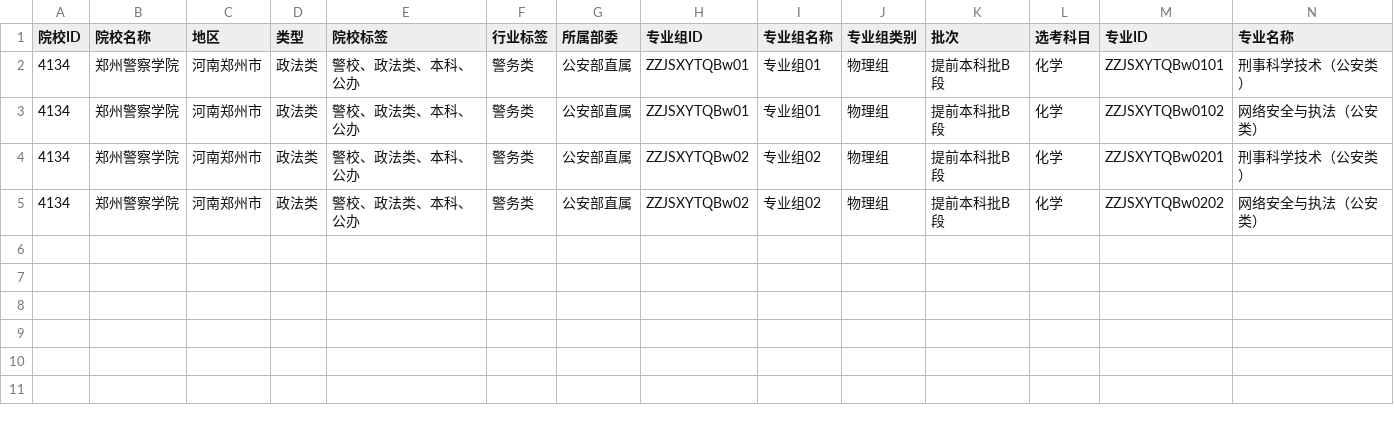
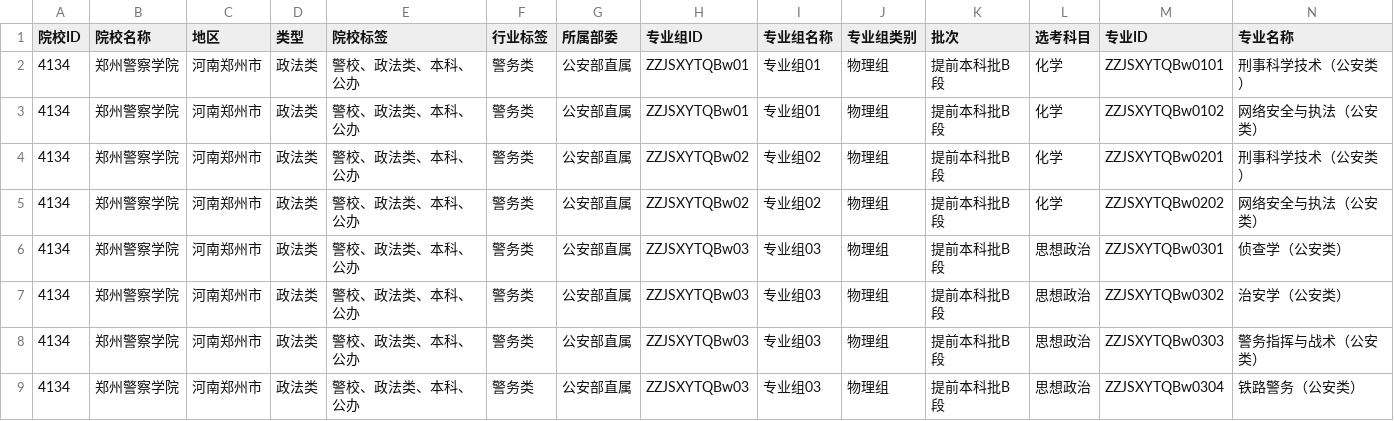
Before and after one commit to ADD574929477/2026, a CSV file: 郑州警察学院.csv, drawn as a sheet; only a part is shown; rows hold the shown columns only; the diff names each change by its address in the sheet, - before the commit and + after, or states it on an @@ line.

Commit message:
feat: 录入CSV文件数据
Co-authored-by: traeagent <traeagent@users.noreply.github.com>

```diff
--- a/郑州警察学院.csv
+++ b/郑州警察学院.csv
+row 6: 4134 | 郑州警察学院 | 河南郑州市 | 政法类 | 警校、政法类、本科、公办 | 警务类 | 公安部直属 | ZZJSXYTQBw03 | 专业组03 | 物理组 | 提前本科批B段 | 思想政治 | ZZJSXYTQBw0301 | 侦查学（公安类）
+row 7: 4134 | 郑州警察学院 | 河南郑州市 | 政法类 | 警校、政法类、本科、公办 | 警务类 | 公安部直属 | ZZJSXYTQBw03 | 专业组03 | 物理组 | 提前本科批B段 | 思想政治 | ZZJSXYTQBw0302 | 治安学（公安类）
+row 8: 4134 | 郑州警察学院 | 河南郑州市 | 政法类 | 警校、政法类、本科、公办 | 警务类 | 公安部直属 | ZZJSXYTQBw03 | 专业组03 | 物理组 | 提前本科批B段 | 思想政治 | ZZJSXYTQBw0303 | 警务指挥与战术（公安类）
+row 9: 4134 | 郑州警察学院 | 河南郑州市 | 政法类 | 警校、政法类、本科、公办 | 警务类 | 公安部直属 | ZZJSXYTQBw03 | 专业组03 | 物理组 | 提前本科批B段 | 思想政治 | ZZJSXYTQBw0304 | 铁路警务（公安类）
```
